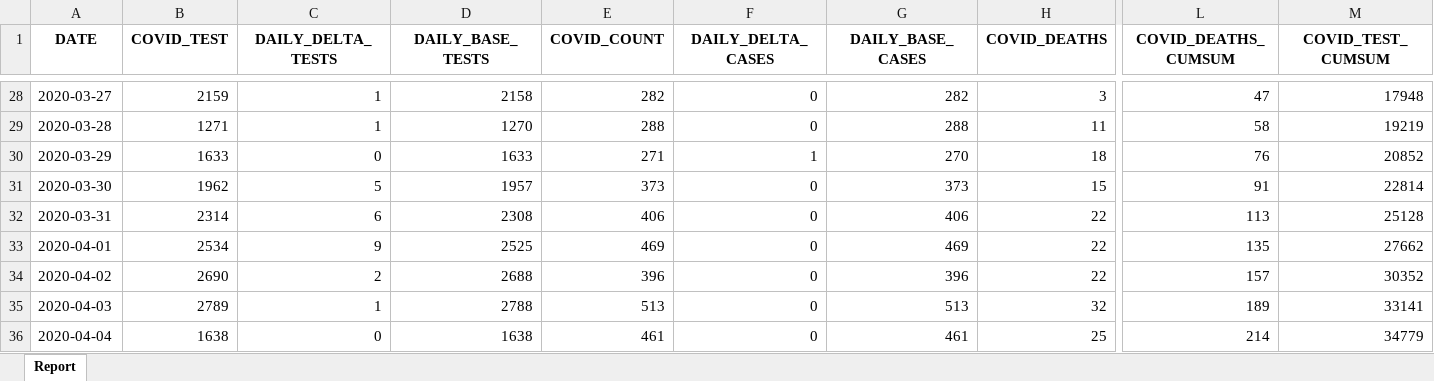
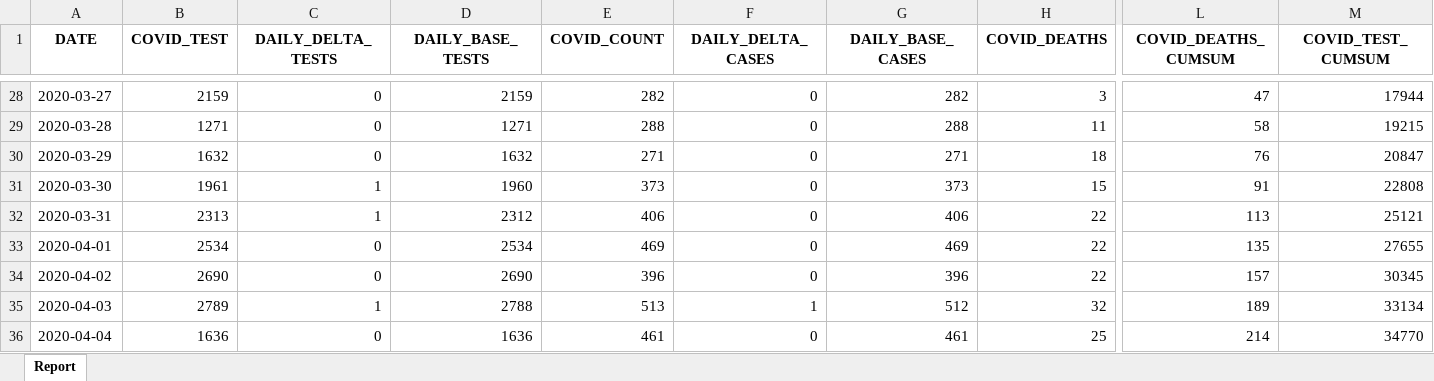
Before and after one commit to ercbk/Indiana-COVID-19-Tracker, an Excel workbook: data/test-case-trend.xlsx, sheet Report, drawn as a sheet; only a part is shown, gaps mark what is left out; values as stored, in another font and other column widths than the file's, no borders; the diff covers the shown part only; the diff names each change by its address in the sheet, - before the commit and + after, or states it on an @@ line.

```diff
--- a/data/test-case-trend.xlsx (sheet Report)
+++ b/data/test-case-trend.xlsx (sheet Report)
-C28:C29 (DAILY_DELTA_TESTS): 1
+C28:C29 (DAILY_DELTA_TESTS): 0
-D28 (DAILY_BASE_TESTS): 2158
+D28 (DAILY_BASE_TESTS): 2159
-M28 (COVID_TEST_CUMSUM): 17948
+M28 (COVID_TEST_CUMSUM): 17944
-D29 (DAILY_BASE_TESTS): 1270
+D29 (DAILY_BASE_TESTS): 1271
-M29 (COVID_TEST_CUMSUM): 19219
+M29 (COVID_TEST_CUMSUM): 19215
-B30 (COVID_TEST): 1633
+B30 (COVID_TEST): 1632
-D30 (DAILY_BASE_TESTS): 1633
+D30 (DAILY_BASE_TESTS): 1632
-F30 (DAILY_DELTA_CASES): 1
+F30 (DAILY_DELTA_CASES): 0
-G30 (DAILY_BASE_CASES): 270
+G30 (DAILY_BASE_CASES): 271
-M30 (COVID_TEST_CUMSUM): 20852
+M30 (COVID_TEST_CUMSUM): 20847
-B31 (COVID_TEST): 1962
+B31 (COVID_TEST): 1961
-C31 (DAILY_DELTA_TESTS): 5
+C31 (DAILY_DELTA_TESTS): 1
-D31 (DAILY_BASE_TESTS): 1957
+D31 (DAILY_BASE_TESTS): 1960
-M31 (COVID_TEST_CUMSUM): 22814
+M31 (COVID_TEST_CUMSUM): 22808
-B32 (COVID_TEST): 2314
+B32 (COVID_TEST): 2313
-C32 (DAILY_DELTA_TESTS): 6
+C32 (DAILY_DELTA_TESTS): 1
-D32 (DAILY_BASE_TESTS): 2308
+D32 (DAILY_BASE_TESTS): 2312
-M32 (COVID_TEST_CUMSUM): 25128
+M32 (COVID_TEST_CUMSUM): 25121
-C33 (DAILY_DELTA_TESTS): 9
+C33 (DAILY_DELTA_TESTS): 0
-D33 (DAILY_BASE_TESTS): 2525
+D33 (DAILY_BASE_TESTS): 2534
-M33 (COVID_TEST_CUMSUM): 27662
+M33 (COVID_TEST_CUMSUM): 27655
-C34 (DAILY_DELTA_TESTS): 2
+C34 (DAILY_DELTA_TESTS): 0
-D34 (DAILY_BASE_TESTS): 2688
+D34 (DAILY_BASE_TESTS): 2690
-M34 (COVID_TEST_CUMSUM): 30352
+M34 (COVID_TEST_CUMSUM): 30345
-F35 (DAILY_DELTA_CASES): 0
+F35 (DAILY_DELTA_CASES): 1
-G35 (DAILY_BASE_CASES): 513
+G35 (DAILY_BASE_CASES): 512
-M35 (COVID_TEST_CUMSUM): 33141
+M35 (COVID_TEST_CUMSUM): 33134
-B36 (COVID_TEST): 1638
+B36 (COVID_TEST): 1636
-D36 (DAILY_BASE_TESTS): 1638
+D36 (DAILY_BASE_TESTS): 1636
-M36 (COVID_TEST_CUMSUM): 34779
+M36 (COVID_TEST_CUMSUM): 34770
```
Also changed, not shown: 1 added row and 281 edited cells elsewhere in this sheet, 9 other files.
